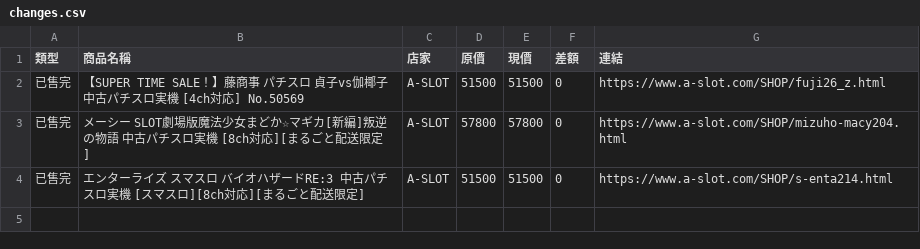
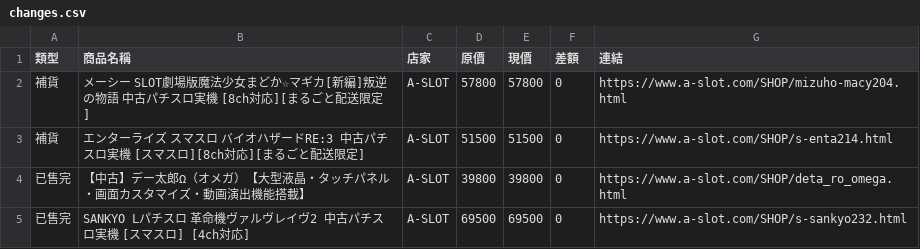
Before and after one commit to z870017/slot-price-watch, a CSV file: docs/changes.csv, drawn as a sheet.

```diff
--- a/docs/changes.csv
+++ b/docs/changes.csv
@@ -1,4 +1,5 @@
 類型,商品名稱,店家,原價,現價,差額,連結
-已售完,【SUPER TIME SALE！】藤商事 パチスロ 貞子vs伽椰子 中古パチスロ実機 [4ch対応] No.50569,A-SLOT,51500,51500,0,https://www.a-slot.com/SHOP/fuji26_z.html
-已售完,メーシー SLOT劇場版魔法少女まどか☆マギカ[新編]叛逆の物語 中古パチスロ実機 [8ch対応][まるごと配送限定],A-SLOT,57800,57800,0,https://www.a-slot.com/SHOP/mizuho-macy204.html
-已售完,エンターライズ スマスロ バイオハザードRE:3 中古パチスロ実機 [スマスロ][8ch対応][まるごと配送限定],A-SLOT,51500,51500,0,https://www.a-slot.com/SHOP/s-enta214.html
+補貨,メーシー SLOT劇場版魔法少女まどか☆マギカ[新編]叛逆の物語 中古パチスロ実機 [8ch対応][まるごと配送限定],A-SLOT,57800,57800,0,https://www.a-slot.com/SHOP/mizuho-macy204.html
+補貨,エンターライズ スマスロ バイオハザードRE:3 中古パチスロ実機 [スマスロ][8ch対応][まるごと配送限定],A-SLOT,51500,51500,0,https://www.a-slot.com/SHOP/s-enta214.html
+已售完,【中古】デー太郎Ω（オメガ）【大型液晶・タッチパネル・画面カスタマイズ・動画演出機能搭載】,A-SLOT,39800,39800,0,https://www.a-slot.com/SHOP/deta_ro_omega.html
+已售完,SANKYO Lパチスロ 革命機ヴァルヴレイヴ2 中古パチスロ実機 [スマスロ] [4ch対応],A-SLOT,69500,69500,0,https://www.a-slot.com/SHOP/s-sankyo232.html
```
Also changed, not shown: docs/prices.csv, docs/summary.csv, 4 other files.
